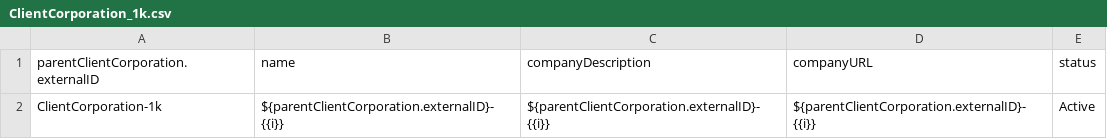
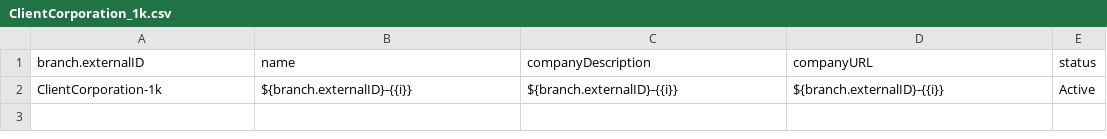
Before and after one commit to bullhorn/dataloader-faker, a CSV file: templates/1k/ClientCorporation_1k.csv, drawn as a sheet.

Commit message:
Fixed Candidates and Client Corporations using Branch

```diff
--- a/templates/1k/ClientCorporation_1k.csv
+++ b/templates/1k/ClientCorporation_1k.csv
@@ -1,2 +1,2 @@
-parentClientCorporation.externalID,name                                       ,companyDescription                         ,companyURL                                 ,status
-ClientCorporation-1k              ,${parentClientCorporation.externalID}-{{i}},${parentClientCorporation.externalID}-{{i}},${parentClientCorporation.externalID}-{{i}},Active
+branch.externalID   ,name                      ,companyDescription        ,companyURL                ,status
+ClientCorporation-1k,${branch.externalID}-{{i}},${branch.externalID}-{{i}},${branch.externalID}-{{i}},Active
```
Also changed, not shown: templates/100/Candidate_100.csv, templates/10k/Candidate_10k.csv, 13 other files.
